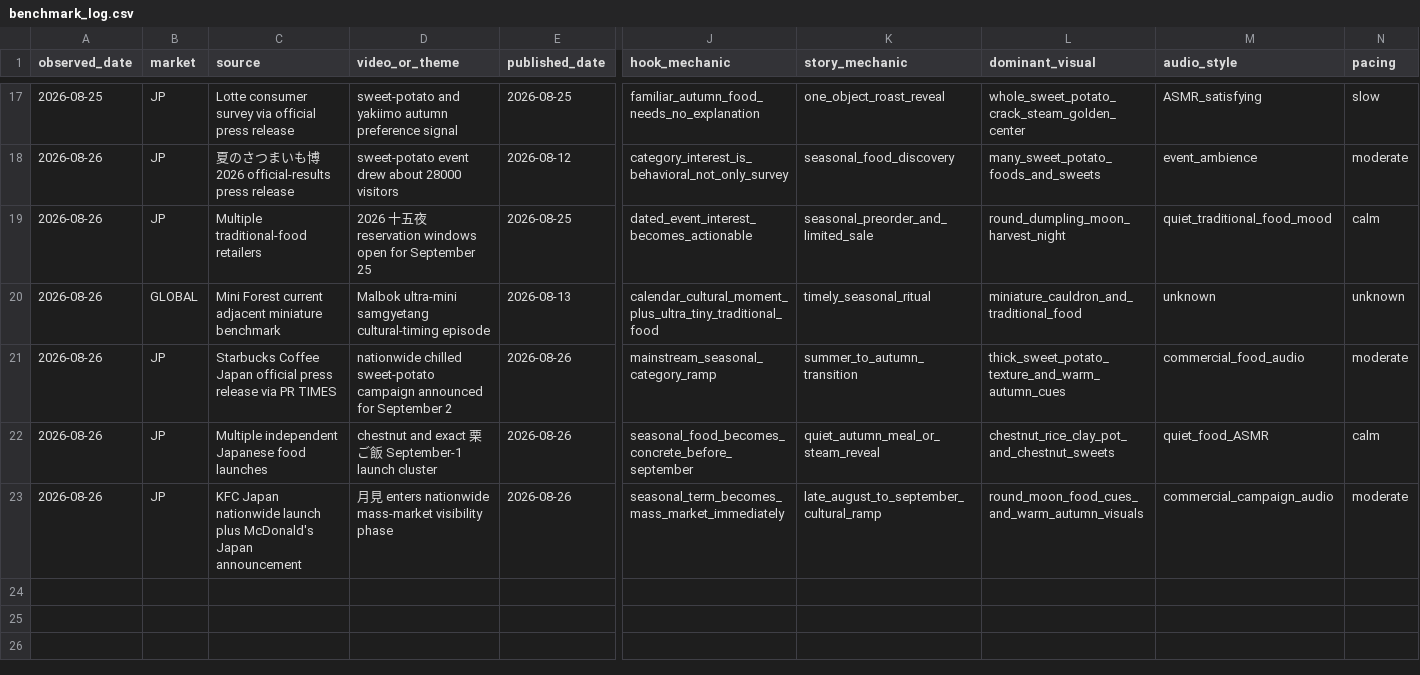
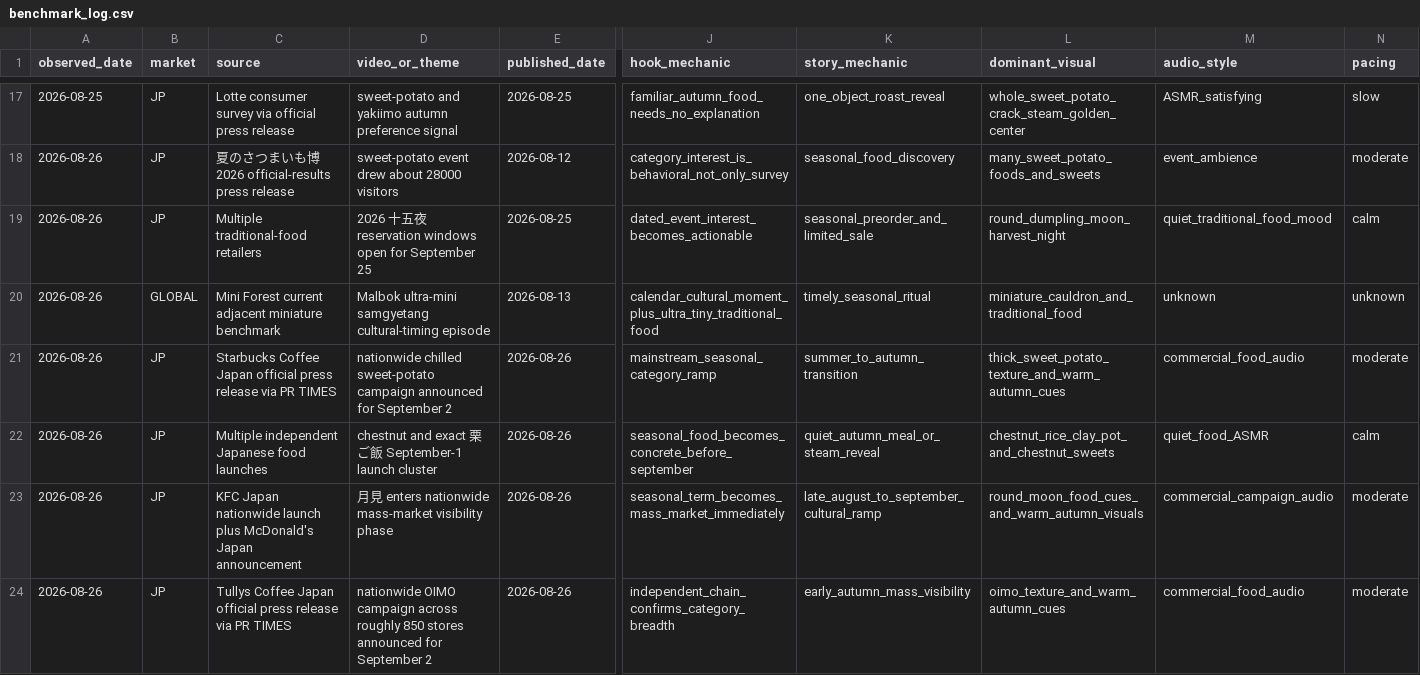
Before and after one commit to lgkangno1-svg/youtube-diorama, a CSV file: research/benchmark_log.csv, drawn as a sheet; only a part is shown, gaps mark what is left out; rows hold the shown columns only; the diff names each change by its address in the sheet, - before the commit and + after, or states it on an @@ line.

Commit message:
research: record Tullys nationwide OIMO breadth

```diff
--- a/research/benchmark_log.csv
+++ b/research/benchmark_log.csv
+row 24: 2026-08-26 | JP | Tullys Coffee Japan official press release via PR TIMES | nationwide OIMO campaign across roughly 850 stores announced for September 2 | 2026-08-26 | independent_chain_confirms_category_breadth | early_autumn_mass_visibility | oimo_texture_and_warm_autumn_cues | commercial_food_audio | moderate
```
